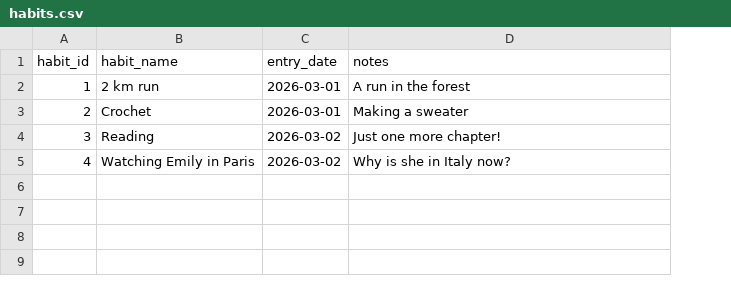
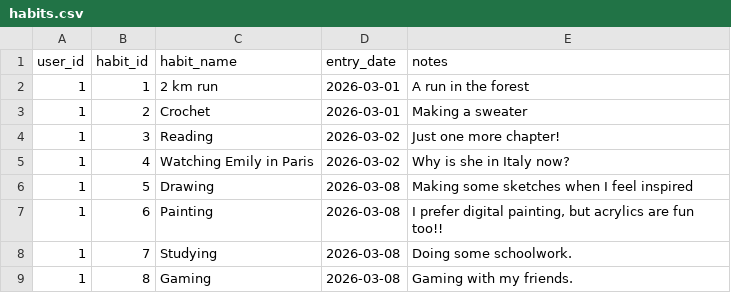
Before and after one commit to Toast-With-Butter/MentalHealthTracker, a CSV file: habits.csv, drawn as a sheet; the diff names each change by its address in the sheet, - before the commit and + after, or states it on an @@ line.

```diff
--- a/habits.csv
+++ b/habits.csv
+column A (user_id), rows 2-5: all 1
+row 6: 1 | 5 | Drawing | 2026-03-08 | Making some sketches when I feel inspired
+row 7: 1 | 6 | Painting | 2026-03-08 | I prefer digital painting, but acrylics are fun too!!
+row 8: 1 | 7 | Studying | 2026-03-08 | Doing some schoolwork.
+row 9: 1 | 8 | Gaming | 2026-03-08 | Gaming with my friends.
```
Also changed, not shown: daily_entries.csv, habit_logs.csv, 4 other files.
